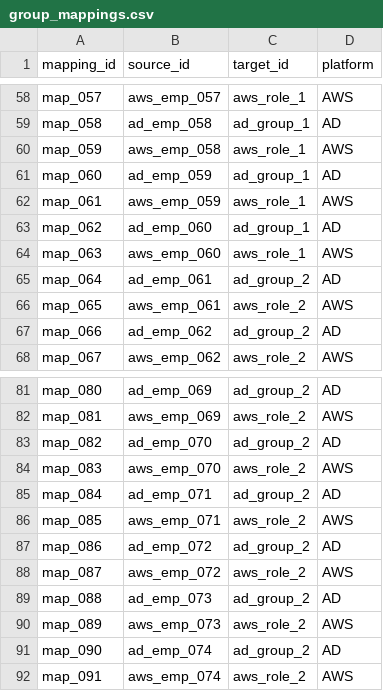
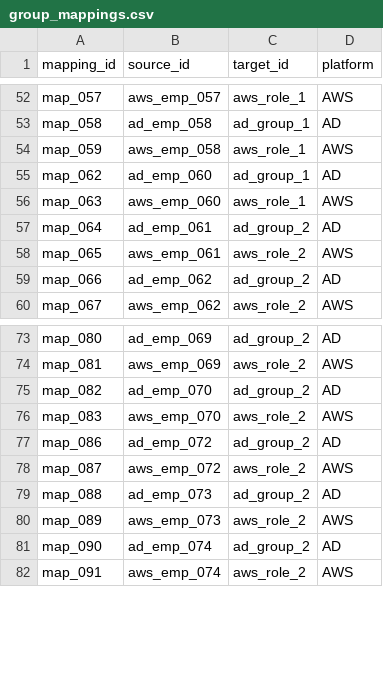
Before and after one commit to VinayakKumarSingh/SprawlBlock, a CSV file: group_mappings.csv, drawn as a sheet; only a part is shown, gaps mark what is left out; the diff covers the shown part only; the diff names each change by its address in the sheet, - before the commit and + after, or states it on an @@ line.

```diff
--- a/group_mappings.csv
+++ b/group_mappings.csv
-row 61: map_060 | ad_emp_059 | ad_group_1 | AD
-row 62: map_061 | aws_emp_059 | aws_role_1 | AWS
-row 85: map_084 | ad_emp_071 | ad_group_2 | AD
-row 86: map_085 | aws_emp_071 | aws_role_2 | AWS
```
Also changed, not shown: 12 removed rows elsewhere in this file, identities.csv, 13 other files.
